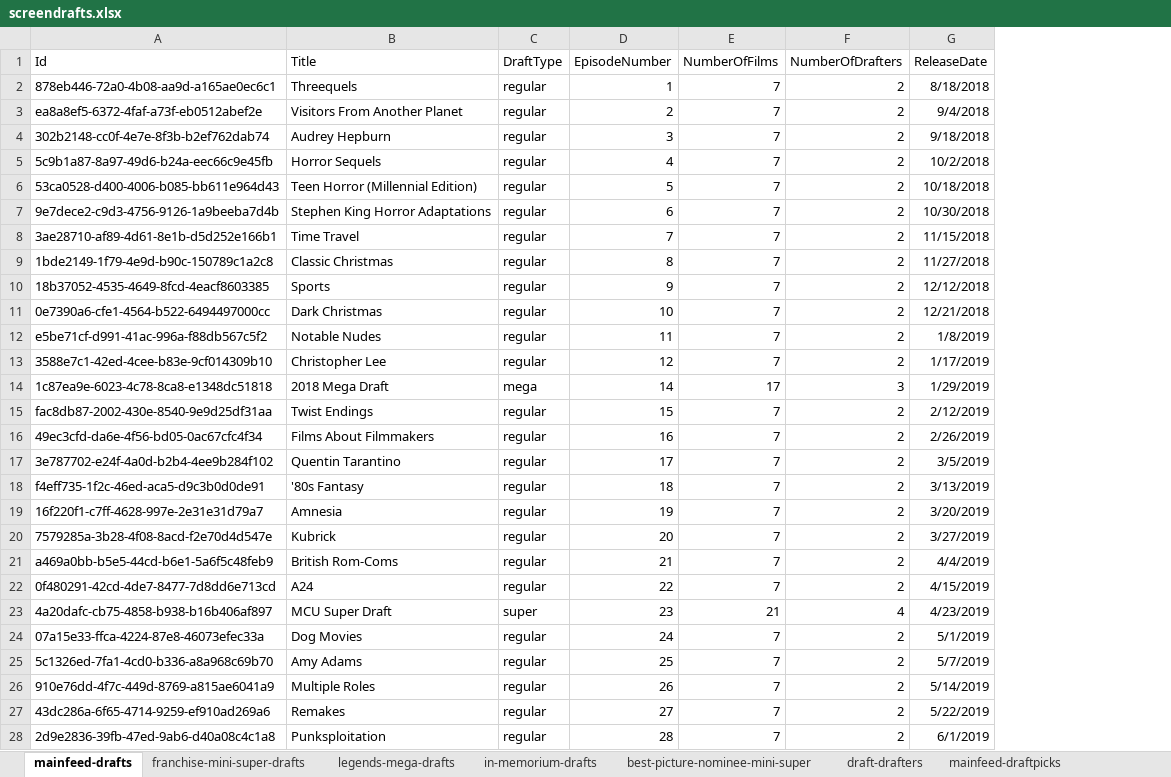
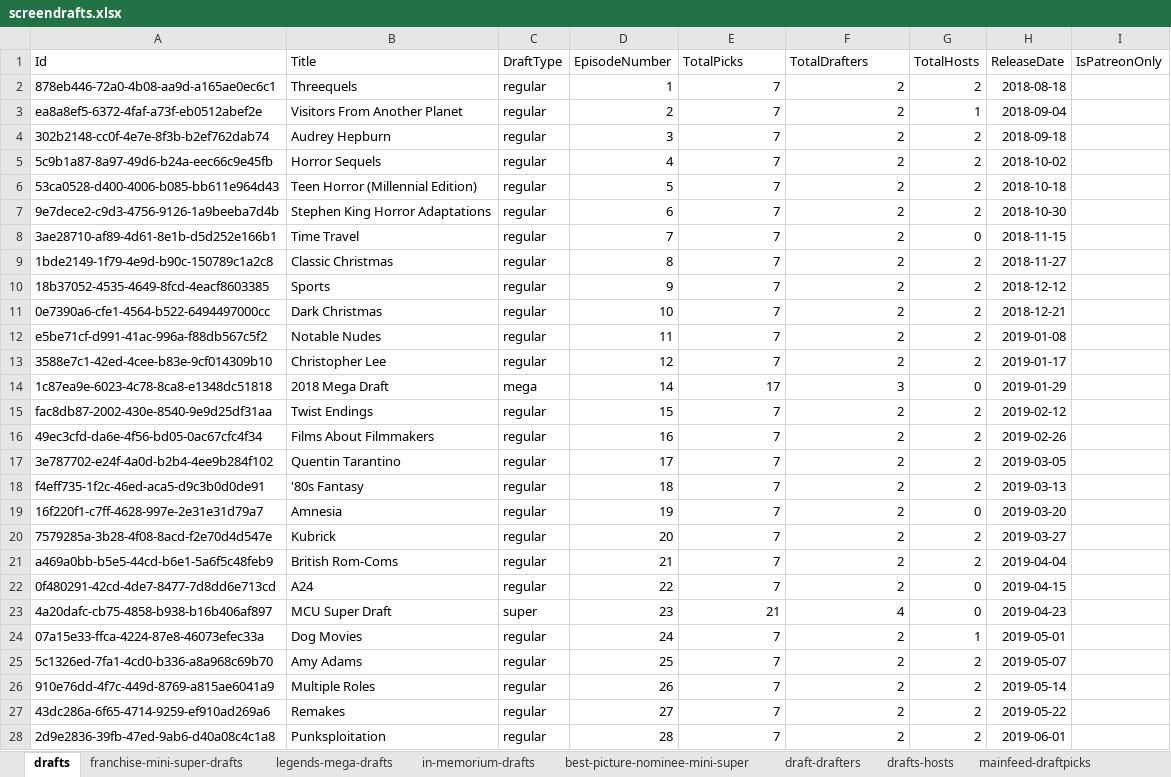
Before and after one commit to hmsiegel/ScreenDrafts, an Excel workbook: src/screendrafts.api/data/screendrafts.xlsx, sheet drafts, drawn as a sheet; only a part is shown; values as stored, in another font and other column widths than the file's, no borders; table styles not drawn; addresses are those after the commit; the diff covers the shown part only; the diff names each change by its address in the sheet, - before the commit and + after, or states it on an @@ line.

Commit message:
Enhance drafts module with episode management features
- Updated .editorconfig for new naming styles and code quality rules.
- Added `EpisodeType` to `CreateDraftCommand` and updated related handlers.
- Introduced `DraftReleaseDate` class to manage draft release dates.
- Modified database schema to support multiple release dates and episode types.
- Updated JSON and CSV files to include new draft fields and entries.
- Added new permissions for Patreon drafts and integrated them into the role system.
- Enhanced serialization for `DateOnly` types and updated related classes.

```diff
--- a/src/screendrafts.api/data/screendrafts.xlsx (sheet drafts)
+++ b/src/screendrafts.api/data/screendrafts.xlsx (sheet drafts)
-sheet tab: mainfeed-drafts
+sheet tab: drafts
+sheet tab: drafts-hosts
+column G (TotalHosts), rows 2-28: 2 | 1 | 2 | 2 | 2 | 2 | 0 | 2 | 2 | 2 | 2 | 2 | 0 | 2 | 2 | 2 | 2 | 0 | 2 | 2 | 0 | 0 | 1 | 2 | 2 | 2 | 2
+column I (IsPatreonOnly), empty
-E1: NumberOfFilms
+E1: TotalPicks
-F1: NumberOfDrafters
+F1: TotalDrafters
-H2 (ReleaseDate): 8/18/2018
+H2 (ReleaseDate): 2018-08-18
-H3 (ReleaseDate): 9/4/2018
+H3 (ReleaseDate): 2018-09-04
-H4 (ReleaseDate): 9/18/2018
+H4 (ReleaseDate): 2018-09-18
-H5 (ReleaseDate): 10/2/2018
+H5 (ReleaseDate): 2018-10-02
-H6 (ReleaseDate): 10/18/2018
+H6 (ReleaseDate): 2018-10-18
-H7 (ReleaseDate): 10/30/2018
+H7 (ReleaseDate): 2018-10-30
-H8 (ReleaseDate): 11/15/2018
+H8 (ReleaseDate): 2018-11-15
-H9 (ReleaseDate): 11/27/2018
+H9 (ReleaseDate): 2018-11-27
-H10 (ReleaseDate): 12/12/2018
+H10 (ReleaseDate): 2018-12-12
-H11 (ReleaseDate): 12/21/2018
+H11 (ReleaseDate): 2018-12-21
-H12 (ReleaseDate): 1/8/2019
+H12 (ReleaseDate): 2019-01-08
-H13 (ReleaseDate): 1/17/2019
+H13 (ReleaseDate): 2019-01-17
-H14 (ReleaseDate): 1/29/2019
+H14 (ReleaseDate): 2019-01-29
-H15 (ReleaseDate): 2/12/2019
+H15 (ReleaseDate): 2019-02-12
-H16 (ReleaseDate): 2/26/2019
+H16 (ReleaseDate): 2019-02-26
-H17 (ReleaseDate): 3/5/2019
+H17 (ReleaseDate): 2019-03-05
-H18 (ReleaseDate): 3/13/2019
+H18 (ReleaseDate): 2019-03-13
-H19 (ReleaseDate): 3/20/2019
+H19 (ReleaseDate): 2019-03-20
-H20 (ReleaseDate): 3/27/2019
+H20 (ReleaseDate): 2019-03-27
-H21 (ReleaseDate): 4/4/2019
+H21 (ReleaseDate): 2019-04-04
-H22 (ReleaseDate): 4/15/2019
+H22 (ReleaseDate): 2019-04-15
-H23 (ReleaseDate): 4/23/2019
+H23 (ReleaseDate): 2019-04-23
-H24 (ReleaseDate): 5/1/2019
+H24 (ReleaseDate): 2019-05-01
-H25 (ReleaseDate): 5/7/2019
+H25 (ReleaseDate): 2019-05-07
-H26 (ReleaseDate): 5/14/2019
+H26 (ReleaseDate): 2019-05-14
-H27 (ReleaseDate): 5/22/2019
+H27 (ReleaseDate): 2019-05-22
-H28 (ReleaseDate): 6/1/2019
+H28 (ReleaseDate): 2019-06-01
```
Also changed, not shown: 67 added rows and 282 edited cells elsewhere in this sheet, sheet draft-drafters, sheet hosts, sheet franchise-mini-super-drafts, formulas that keep their value, 31 other files.
